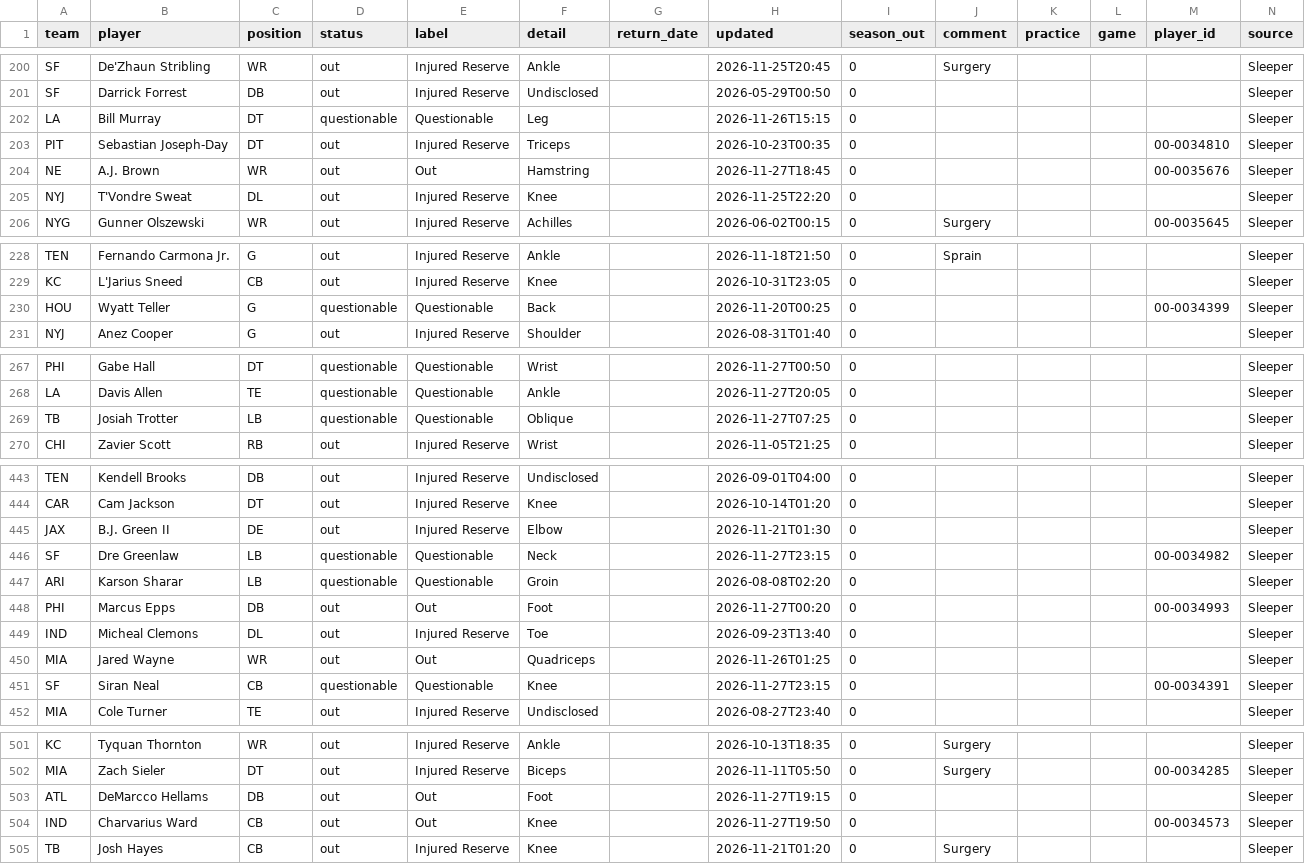
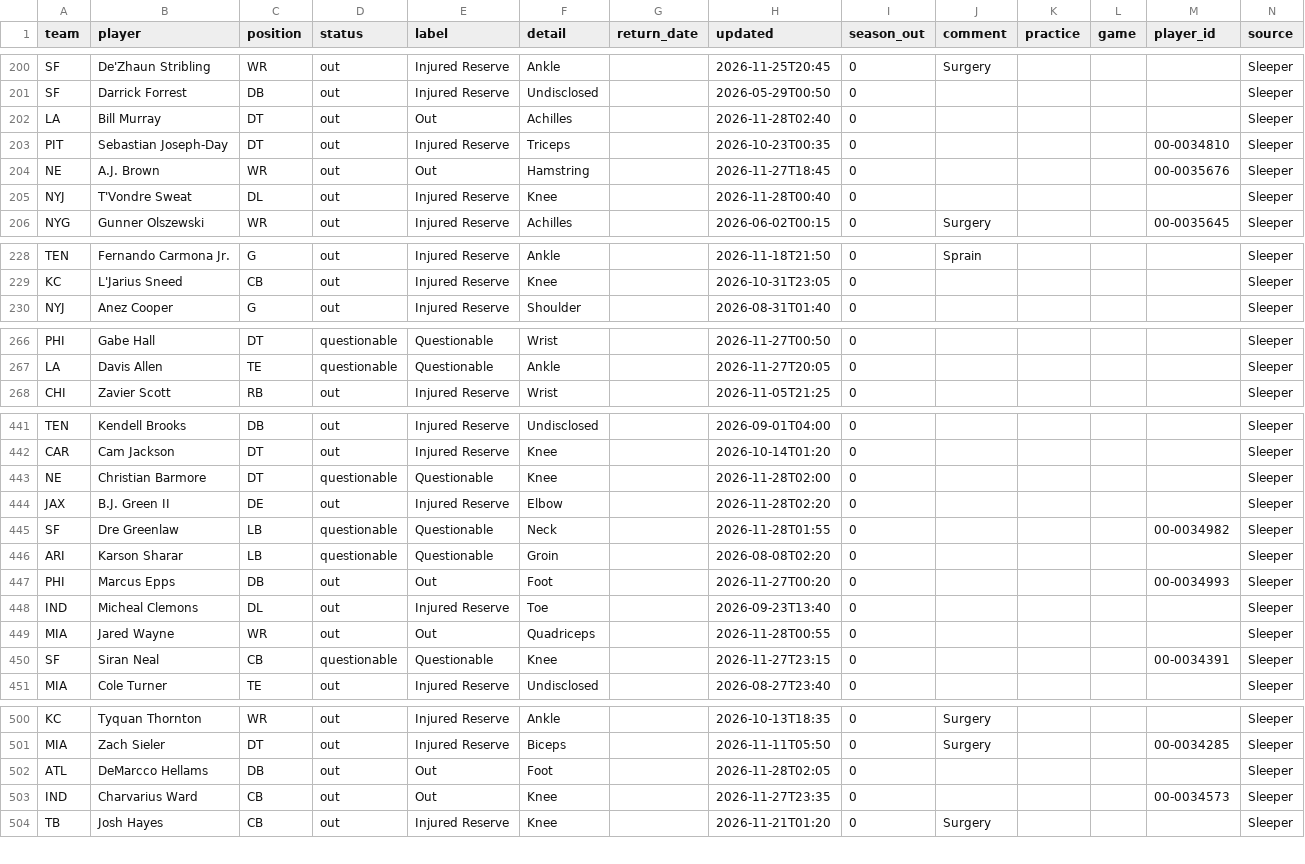
Before and after one commit to bwik4/Matchup-Lab, a CSV file: data/injuries.csv, drawn as a sheet; only a part is shown, gaps mark what is left out; the diff covers the shown part only.

```diff
--- a/data/injuries.csv
+++ b/data/injuries.csv
@@ -201,6 +201,6 @@ SF,De'Zhaun Stribling,WR,out,Injured Reserve,Ankle,,2026-11-25T20:45,0,Surgery,,
 SF,Darrick Forrest,DB,out,Injured Reserve,Undisclosed,,2026-05-29T00:50,0,,,,,Sleeper
-LA,Bill Murray,DT,questionable,Questionable,Leg,,2026-11-26T15:15,0,,,,,Sleeper
+LA,Bill Murray,DT,out,Out,Achilles,,2026-11-28T02:40,0,,,,,Sleeper
 PIT,Sebastian Joseph-Day,DT,out,Injured Reserve,Triceps,,2026-10-23T00:35,0,,,,00-0034810,Sleeper
 NE,A.J. Brown,WR,out,Out,Hamstring,,2026-11-27T18:45,0,,,, 00-0035676,Sleeper
-NYJ,T'Vondre Sweat,DL,out,Injured Reserve,Knee,,2026-11-25T22:20,0,,,,,Sleeper
+NYJ,T'Vondre Sweat,DL,out,Injured Reserve,Knee,,2026-11-28T00:40,0,,,,,Sleeper
 NYG,Gunner Olszewski,WR,out,Injured Reserve,Achilles,,2026-06-02T00:15,0,Surgery,,, 00-0035645,Sleeper
@@ -229,3 +229,2 @@ TEN,Fernando Carmona Jr.,G,out,Injured Reserve,Ankle,,2026-11-18T21:50,0,Sprain,
 KC,L'Jarius Sneed,CB,out,Injured Reserve,Knee,,2026-10-31T23:05,0,,,,,Sleeper
-HOU,Wyatt Teller,G,questionable,Questionable,Back,,2026-11-20T00:25,0,,,,00-0034399,Sleeper
 NYJ,Anez Cooper,G,out,Injured Reserve,Shoulder,,2026-08-31T01:40,0,,,,,Sleeper
@@ -268,3 +267,2 @@ PHI,Gabe Hall,DT,questionable,Questionable,Wrist,,2026-11-27T00:50,0,,,,,Sleeper
 LA,Davis Allen,TE,questionable,Questionable,Ankle,,2026-11-27T20:05,0,,,,,Sleeper
-TB,Josiah Trotter,LB,questionable,Questionable,Oblique,,2026-11-27T07:25,0,,,,,Sleeper
 CHI,Zavier Scott,RB,out,Injured Reserve,Wrist,,2026-11-05T21:25,0,,,,,Sleeper
@@ -444,4 +442,5 @@ TEN,Kendell Brooks,DB,out,Injured Reserve,Undisclosed,,2026-09-01T04:00,0,,,,,Sl
 CAR,Cam Jackson,DT,out,Injured Reserve,Knee,,2026-10-14T01:20,0,,,,,Sleeper
-JAX,B.J. Green II,DE,out,Injured Reserve,Elbow,,2026-11-21T01:30,0,,,,,Sleeper
-SF,Dre Greenlaw,LB,questionable,Questionable,Neck,,2026-11-27T23:15,0,,,, 00-0034982,Sleeper
+NE,Christian Barmore,DT,questionable,Questionable,Knee,,2026-11-28T02:00,0,,,,,Sleeper
+JAX,B.J. Green II,DE,out,Injured Reserve,Elbow,,2026-11-28T02:20,0,,,,,Sleeper
+SF,Dre Greenlaw,LB,questionable,Questionable,Neck,,2026-11-28T01:55,0,,,, 00-0034982,Sleeper
 ARI,Karson Sharar,LB,questionable,Questionable,Groin,,2026-08-08T02:20,0,,,,,Sleeper
@@ -449,3 +448,3 @@ PHI,Marcus Epps,DB,out,Out,Foot,,2026-11-27T00:20,0,,,, 00-0034993,Sleeper
 IND,Micheal Clemons,DL,out,Injured Reserve,Toe,,2026-09-23T13:40,0,,,,,Sleeper
-MIA,Jared Wayne,WR,out,Out,Quadriceps,,2026-11-26T01:25,0,,,,,Sleeper
+MIA,Jared Wayne,WR,out,Out,Quadriceps,,2026-11-28T00:55,0,,,,,Sleeper
 SF,Siran Neal,CB,questionable,Questionable,Knee,,2026-11-27T23:15,0,,,,00-0034391,Sleeper
@@ -502,4 +501,4 @@ KC,Tyquan Thornton,WR,out,Injured Reserve,Ankle,,2026-10-13T18:35,0,Surgery,,,,S
 MIA,Zach Sieler,DT,out,Injured Reserve,Biceps,,2026-11-11T05:50,0,Surgery,,,00-0034285,Sleeper
-ATL,DeMarcco Hellams,DB,out,Out,Foot,,2026-11-27T19:15,0,,,,,Sleeper
-IND,Charvarius Ward,CB,out,Out,Knee,,2026-11-27T19:50,0,,,,00-0034573,Sleeper
+ATL,DeMarcco Hellams,DB,out,Out,Foot,,2026-11-28T02:05,0,,,,,Sleeper
+IND,Charvarius Ward,CB,out,Out,Knee,,2026-11-27T23:35,0,,,,00-0034573,Sleeper
 TB,Josh Hayes,CB,out,Injured Reserve,Knee,,2026-11-21T01:20,0,Surgery,,,,Sleeper
```
Also changed, not shown: 55 edited cells elsewhere in this file, data/sleeper_players.csv, data/sleeper_trending.csv, 1 other file.
